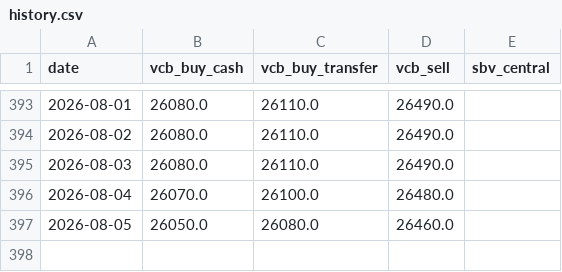
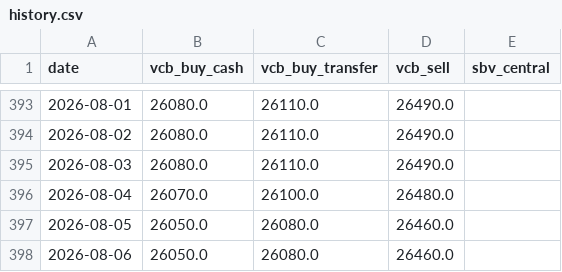
Before and after one commit to Quang-Dobe/Agents-VietName-Finance-Dashboard, a CSV file: data/fx/history.csv, drawn as a sheet; only a part is shown, gaps mark what is left out.

```diff
--- a/data/fx/history.csv
+++ b/data/fx/history.csv
@@ -397 +397,2 @@ date,vcb_buy_cash,vcb_buy_transfer,vcb_sell,sbv_central
 2026-08-05,26050.0,26080.0,26460.0,
+2026-08-06,26050.0,26080.0,26460.0,
```
Also changed, not shown: data/gold/history.csv, 2 other files.
